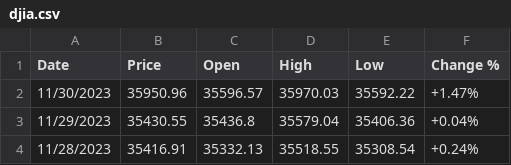
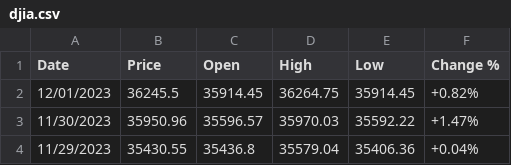
Before and after one commit to nirops/nirops-bin, a CSV file: djia.csv, drawn as a sheet; only a part is shown; the shorter side is filled out with more unchanged rows.

```diff
--- a/djia.csv
+++ b/djia.csv
@@ -1,2 +1,3 @@
 Date,Price,Open,High,Low,Change %
+12/01/2023,36245.5,35914.45,36264.75,35914.45,+0.82%
 11/30/2023,35950.96,35596.57,35970.03,35592.22,+1.47%
```
Also changed, not shown: qqq.csv, rut.csv, 1 other file.
